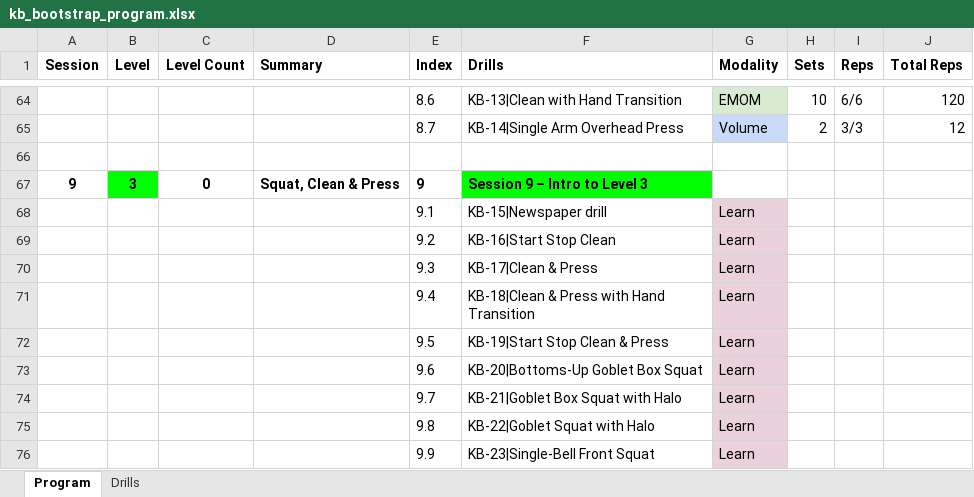
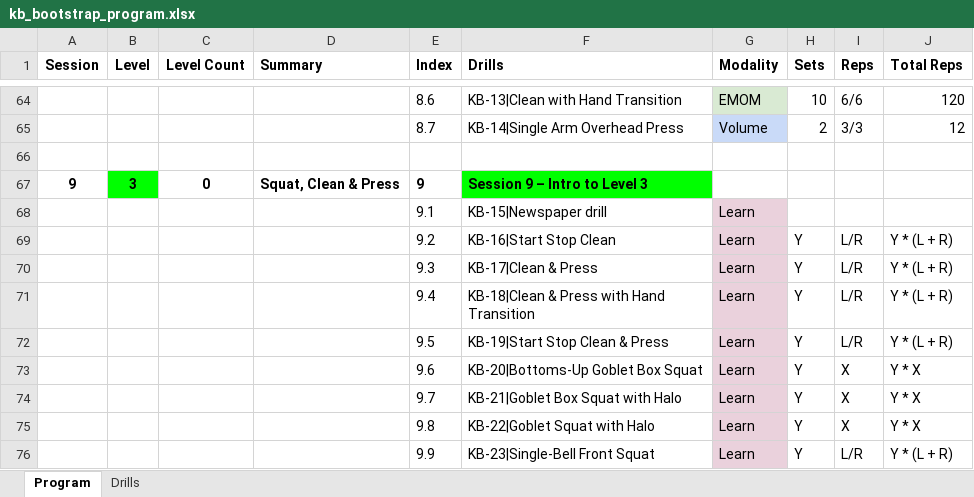
Before and after one commit to dznz/wildman-skill-trees, an Excel workbook: src/kb/kb_bootstrap_program.xlsx, sheet Program, drawn as a sheet; only a part is shown, gaps mark what is left out; values as stored, in another font and other column widths than the file's, no borders; charts and pictures not drawn; the diff names each change by its address in the sheet, - before the commit and + after, or states it on an @@ line.

Commit message:
fix(kb_bootstrap_program): reps not dates
Some of the reps that I'd entered had been interpreted as dates by Calc,
so I needed to go through and ensure they are treated as literal text
instead. I've also put the formula for counting reps against each Learn
row to make it straightforward to extend.

```diff
--- a/src/kb/kb_bootstrap_program.xlsx (sheet Program)
+++ b/src/kb/kb_bootstrap_program.xlsx (sheet Program)
-H69:H76 (Sets): (empty)
+H69:H76 (Sets): Y
-I69:I72 (Reps): (empty)
+I69:I72 (Reps): L/R
-J69:J72 (Total Reps): (empty)
+J69:J72 (Total Reps): Y * (L + R)
-I73:I75 (Reps): (empty)
+I73:I75 (Reps): X
-J73:J75 (Total Reps): (empty)
+J73:J75 (Total Reps): Y * X
-I76 (Reps): (empty)
+I76 (Reps): L/R
-J76 (Total Reps): (empty)
+J76 (Total Reps): Y * (L + R)
```
